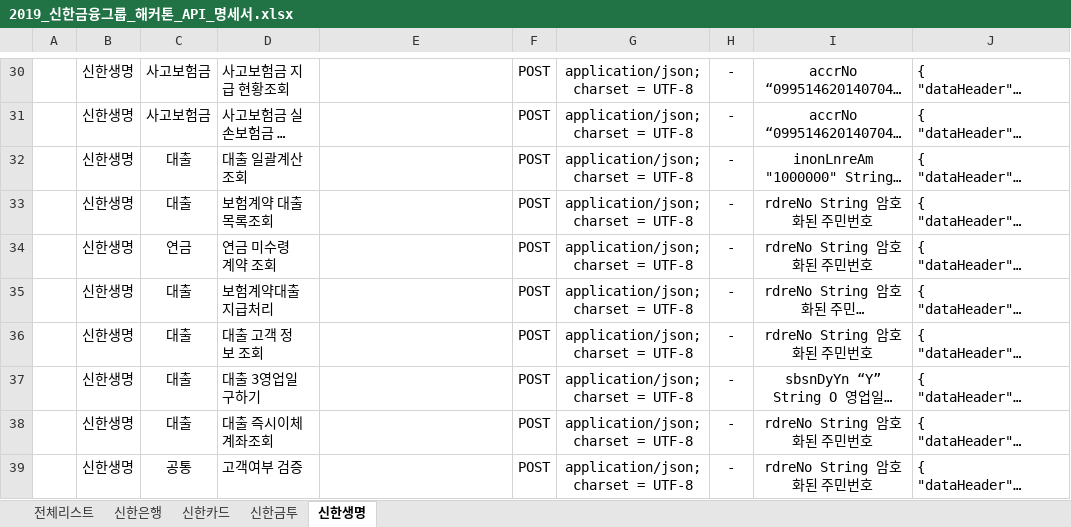
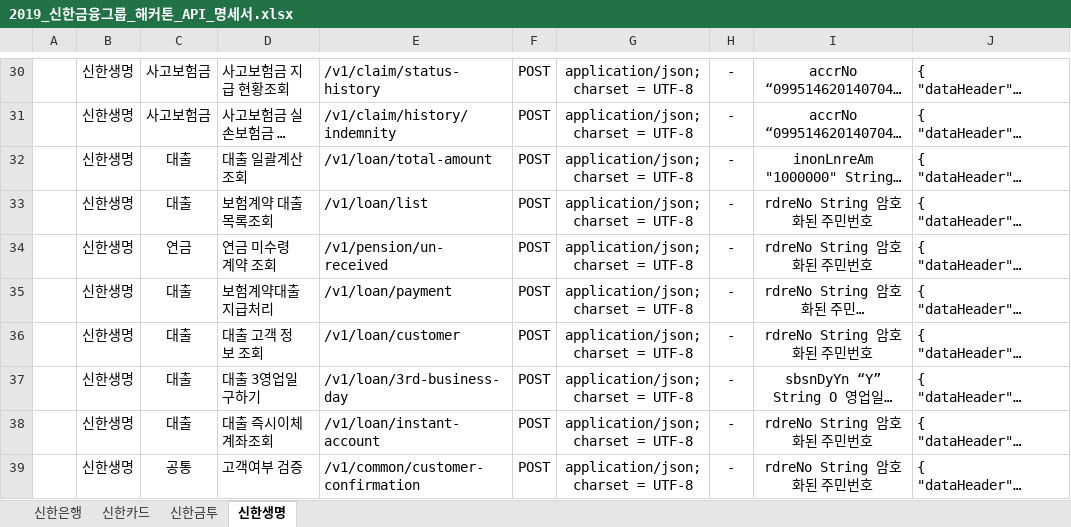
Before and after one commit to happymwkang/Hackathon, an Excel workbook: API명세서/2019_신한금융그룹_해커톤_API_명세서.xlsx, sheet 신한생명, drawn as a sheet; only a part is shown, gaps mark what is left out; long unchanged cells end in …; values as stored, in another font and other column widths than the file's, no borders; the diff covers the shown part only; the diff names each change by its address in the sheet, - before the commit and + after, or states it on an @@ line.

```diff
--- a/API명세서/2019_신한금융그룹_해커톤_API_명세서.xlsx (sheet 신한생명)
+++ b/API명세서/2019_신한금융그룹_해커톤_API_명세서.xlsx (sheet 신한생명)
-sheet tab: 전체리스트
-E30: (empty)
+E30: /v1/claim/status-history
-E31: (empty)
+E31: /v1/claim/history/indemnity
-E32: (empty)
+E32: /v1/loan/total-amount
-E33: (empty)
+E33: /v1/loan/list
-E34: (empty)
+E34: /v1/pension/un-received
-E35: (empty)
+E35: /v1/loan/payment
-E36: (empty)
+E36: /v1/loan/customer
-E37: (empty)
+E37: /v1/loan/3rd-business-day
-E38: (empty)
+E38: /v1/loan/instant-account
-E39: (empty)
+E39: /v1/common/customer-confirmation
```
Also changed, not shown: 26 edited cells and cell formats elsewhere in this sheet, sheet 신한금투, sheet 신한카드, sheet 신한은행, 1 other file.
